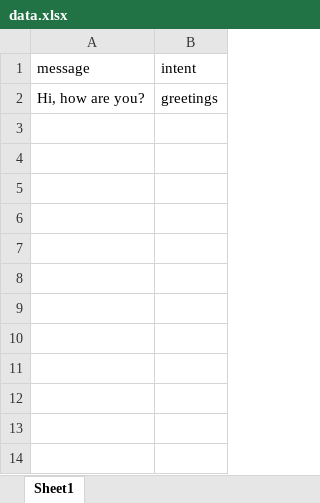
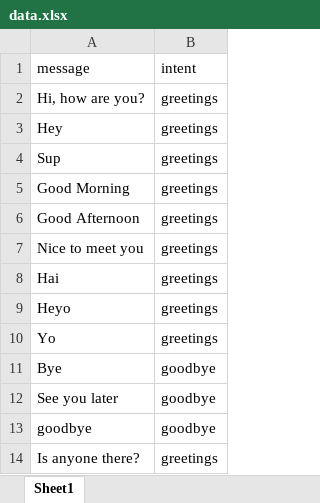
Before and after one commit to Laikaiyong/Felix-Frasers-Hill-Chatbot, an Excel workbook: app/algorithm/data.xlsx, sheet Sheet1, drawn as a sheet; values as stored, in another font and other column widths than the file's, no borders; the diff names each change by its address in the sheet, - before the commit and + after, or states it on an @@ line.

```diff
--- a/app/algorithm/data.xlsx (sheet Sheet1)
+++ b/app/algorithm/data.xlsx (sheet Sheet1)
+row 3: Hey | greetings
+row 4: Sup | greetings
+row 5: Good Morning | greetings
+row 6: Good Afternoon | greetings
+row 7: Nice to meet you | greetings
+row 8: Hai | greetings
+row 9: Heyo | greetings
+row 10: Yo | greetings
+row 11: Bye | goodbye
+row 12: See you later | goodbye
+row 13: goodbye | goodbye
+row 14: Is anyone there? | greetings
```
Also changed, not shown: 2 other files.
